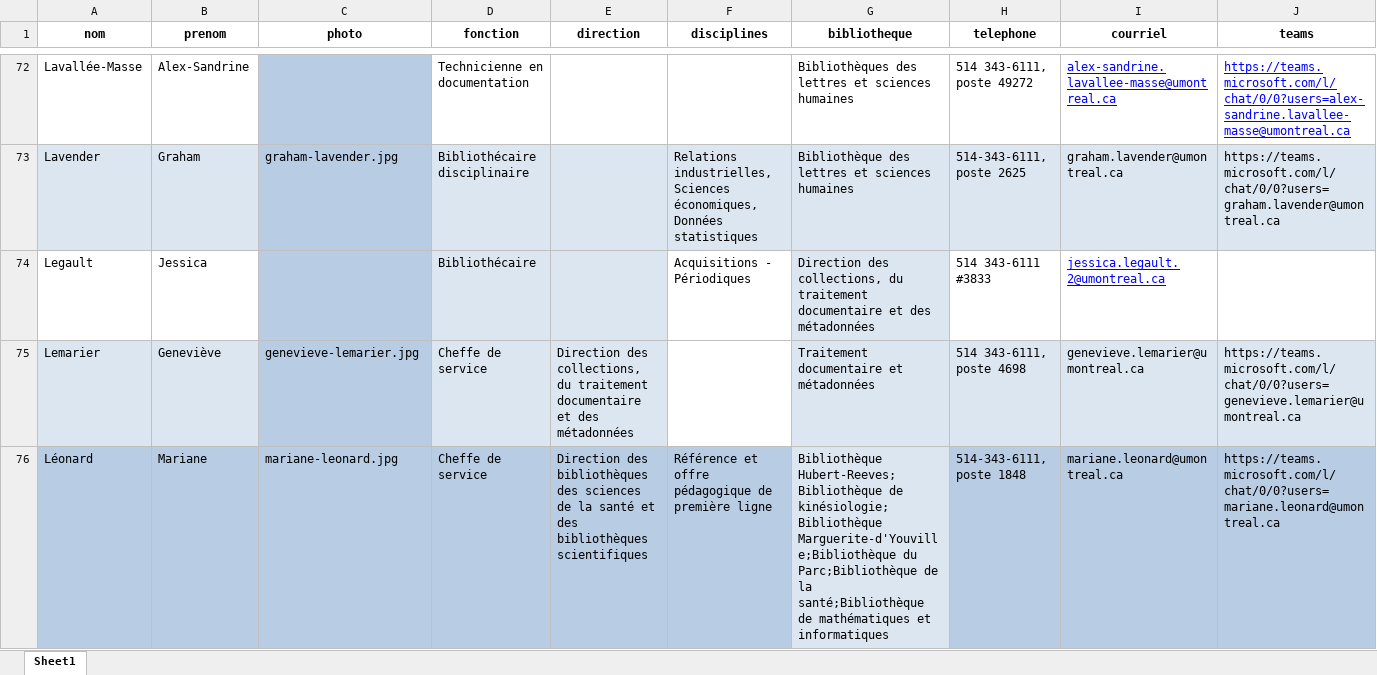
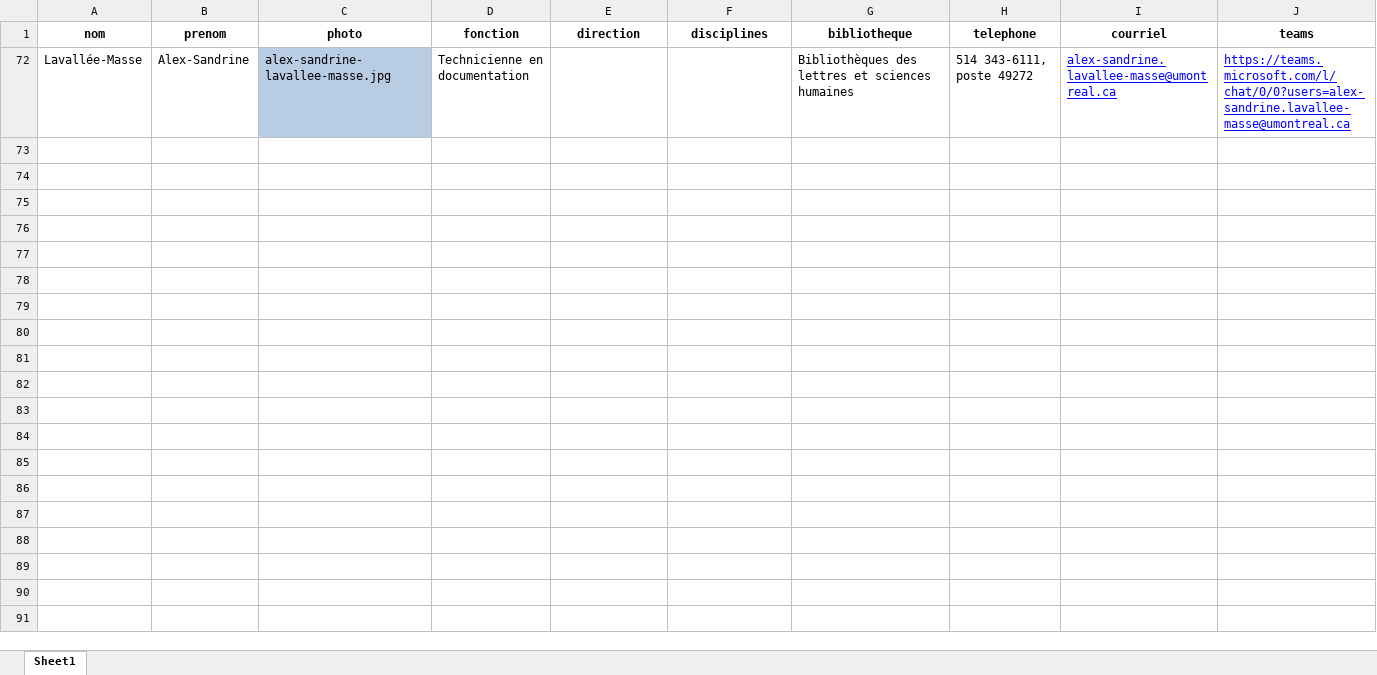
Before and after one commit to bibudem/coquille-web, an Excel workbook: content/personnel/liste-personnel.xlsx, sheet Sheet1, drawn as a sheet; only a part is shown, gaps mark what is left out; values as stored, in another font and other column widths than the file's, no borders; table styles not drawn; the diff covers the shown part only; the diff names each change by its address in the sheet, - before the commit and + after, or states it on an @@ line.

Commit message:
feat(repertoire-personnel): Changements divers.

```diff
--- a/content/personnel/liste-personnel.xlsx (sheet Sheet1)
+++ b/content/personnel/liste-personnel.xlsx (sheet Sheet1)
-C72 (photo): (empty)
+C72 (photo): alex-sandrine-lavallee-masse.jpg
@@ row 73 hidden: Lavender | Graham | graham-lavender.jpg | Bibliothécaire disciplinaire |  | Relations industrielles, Sciences économiques, Données statistiques | Bibliothèque des lettres et sciences humaines | 514-343-6111, poste 2625 | graham.lavender@umontreal.ca | https://teams.microsoft.com/l/chat/0/0?users=graham.lavender@umontreal.ca @@
@@ row 74 hidden: Legault | Jessica |  | Bibliothécaire |  | Acquisitions - Périodiques | Direction des collections, du traitement documentaire et des métadonnées | 514 343-6111 #3833 | jessica.legault.2@umontreal.ca @@
@@ row 75 hidden: Lemarier | Geneviève | genevieve-lemarier.jpg | Cheffe de service | Direction des collections, du traitement documentaire et des métadonnées |  | Traitement documentaire et métadonnées | 514 343-6111, poste 4698 | genevieve.lemarier@umontreal.ca | https://teams.microsoft.com/l/chat/0/0?users=genevieve.lemarier@umontreal.ca @@
@@ row 76 hidden: Léonard | Mariane | mariane-leonard.jpg | Cheffe de service | Direction des bibliothèques des sciences de la santé et des bibliothèques scientifiques | Référence et offre pédagogique de première ligne | Bibliothèque Hubert-Reeves;Bibliothèque de kinésiologie;Bibliothèque Marguerite-d'Youville;Bibliothèque du Parc;Bibliothèque de la santé;Bibliothèque de mathématiques et informatiques | 514-343-6111, poste 1848 | mariane.leonard@umontreal.ca | https://teams.microsoft.com/l/chat/0/0?users=mariane.leonard@umontreal.ca @@
```
Also changed, not shown: 2 removed rows and 120 hidden or unhidden rows elsewhere in this sheet, hidden cells, 2 other files.
